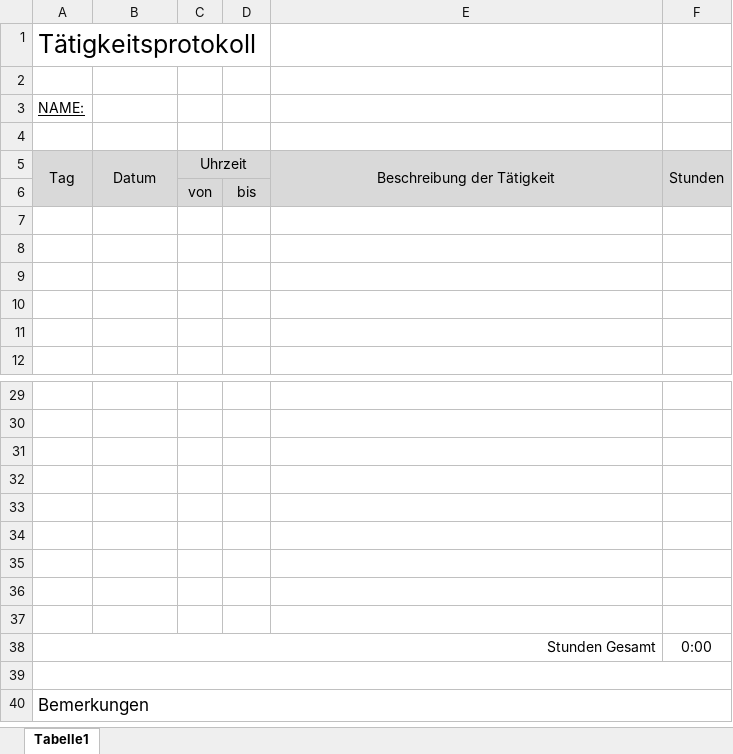
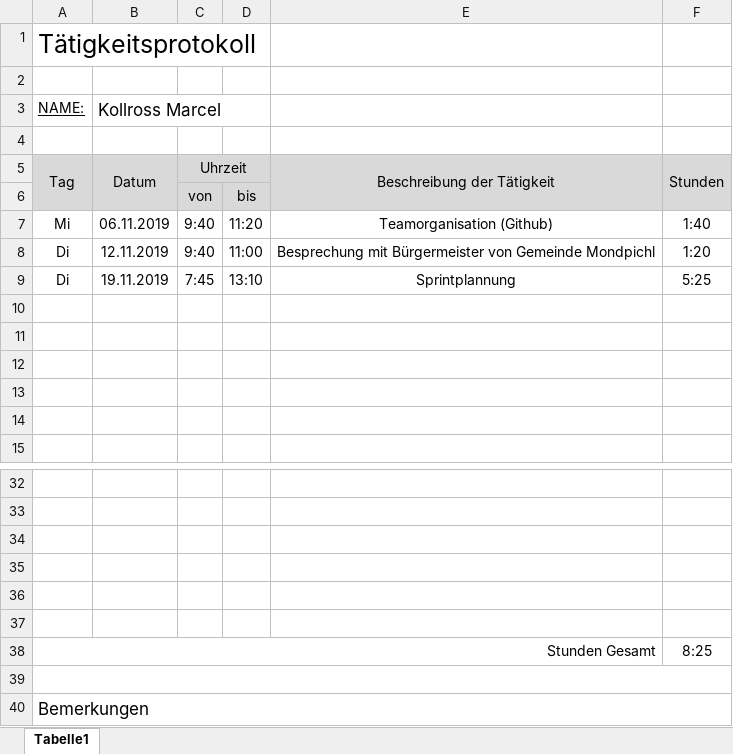
Before and after one commit to AlexanderReiter/Ferienspa-, an Excel workbook: Taetigkeitsprotokolle/Taetigkeitsprotokoll_Kollross.xlsx, sheet Tabelle1, drawn as a sheet; only a part is shown, gaps mark what is left out; values as stored, in another font and other column widths than the file's, no borders; charts and pictures not drawn; removed rows and columns are numbered as before the commit, all else as after; the diff names each change by its address in the sheet, - before the commit and + after, or states it on an @@ line.

Commit message:
Taetigkeitsprotokoll_Kollross

```diff
--- a/Taetigkeitsprotokolle/Taetigkeitsprotokoll_Kollross.xlsx (sheet Tabelle1)
+++ b/Taetigkeitsprotokolle/Taetigkeitsprotokoll_Kollross.xlsx (sheet Tabelle1)
-B3: (empty)
+B3: Kollross Marcel
+row 7: Mi | 06.11.2019 | 9:40 | 11:20 | Teamorganisation (Github) | 1:40
+row 8: Di | 12.11.2019 | 9:40 | 11:00 | Besprechung mit Bürgermeister von Gemeinde Mondpichl | 1:20
+row 9: Di | 19.11.2019 | 7:45 | 13:10 | Sprintplannung | 5:25
-row 35: (empty)
-row 36: (empty)
-row 37: (empty)
-F38: 0:00
+F38: 8:25
```
Also changed, not shown: formulas that keep their value, charts or pictures.
